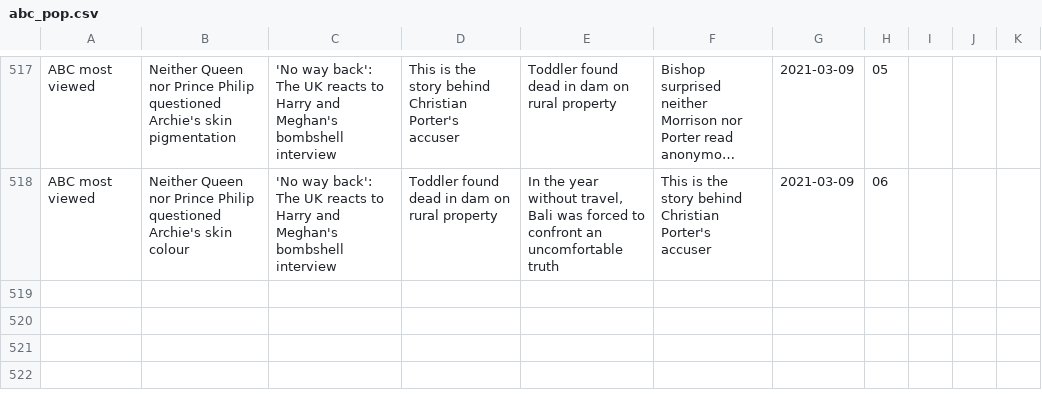
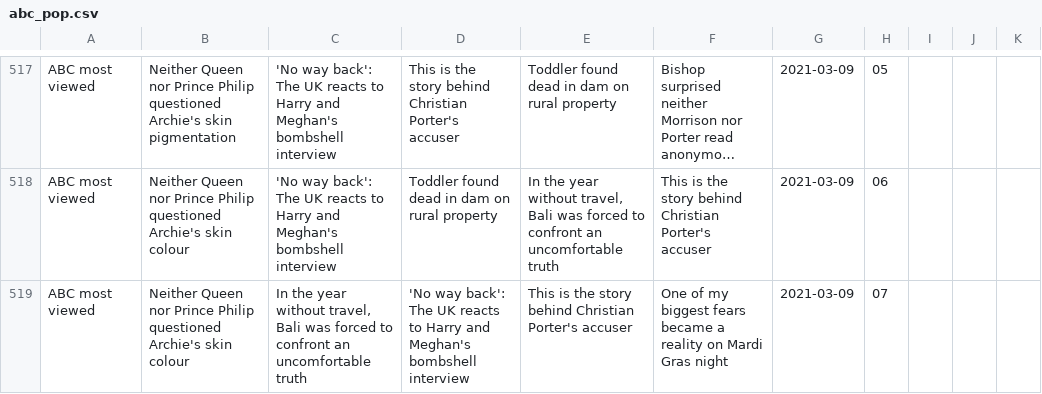
Before and after one commit to joshnicholas/trends, a CSV file: data/abc_pop.csv, drawn as a sheet; only a part is shown, gaps mark what is left out; long unchanged cells end in …; the diff names each change by its address in the sheet, - before the commit and + after, or states it on an @@ line.

Commit message:
Latest data: Mon Mar  8 21:30:39 UTC 2021

```diff
--- a/data/abc_pop.csv
+++ b/data/abc_pop.csv
+row 519: ABC most viewed | Neither Queen nor Prince Philip questioned Archie's skin colour | In the year without travel, Bali was forced to confront an uncomfortable truth | 'No way back': The UK reacts to Harry and Meghan's bombshell interview | This is the story behind Christian Porter's accuser | One of my biggest fears became a reality on Mardi Gras night | 2021-03-09 | 07
```
